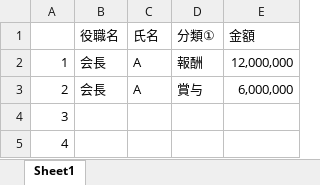
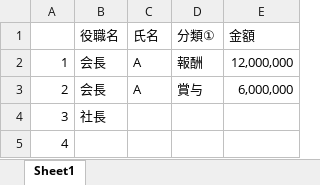
Before and after one commit to dominono9/HelloGit, an Excel workbook: yakuinhosyu.xlsx, sheet Sheet1, drawn as a sheet; values as stored, in another font and other column widths than the file's, no borders; the diff names each change by its address in the sheet, - before the commit and + after, or states it on an @@ line.

Commit message:
syusei

```diff
--- a/yakuinhosyu.xlsx (sheet Sheet1)
+++ b/yakuinhosyu.xlsx (sheet Sheet1)
-B4 (役職名): (empty)
+B4 (役職名): 社長
```
